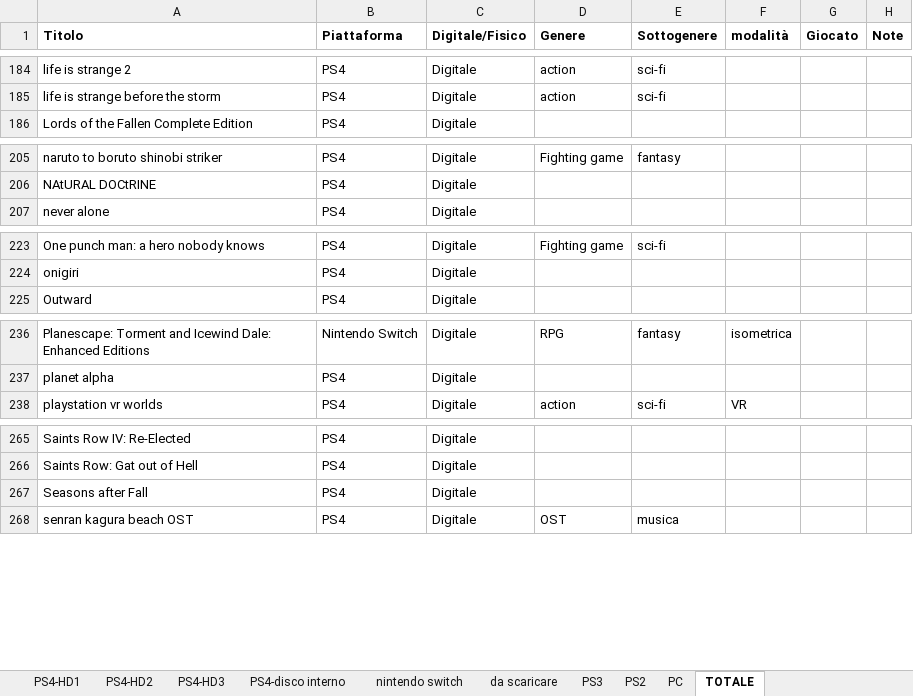
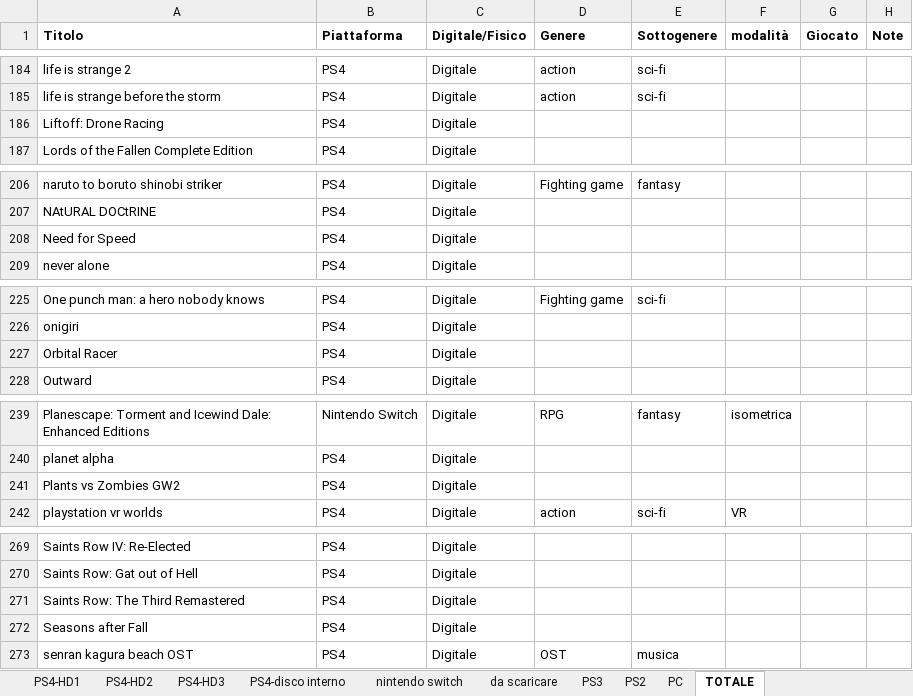
Before and after one commit to omega9999/psn-java, an Excel workbook: elenco.xlsx, sheet TOTALE, drawn as a sheet; only a part is shown, gaps mark what is left out; values as stored, in another font and other column widths than the file's, no borders; the diff covers the shown part only; the diff names each change by its address in the sheet, - before the commit and + after, or states it on an @@ line.

Commit message:
aggiunte

```diff
--- a/elenco.xlsx (sheet TOTALE)
+++ b/elenco.xlsx (sheet TOTALE)
+row 186: Liftoff: Drone Racing | PS4 | Digitale
+row 208: Need for Speed | PS4 | Digitale
+row 227: Orbital Racer | PS4 | Digitale
+row 241: Plants vs Zombies GW2 | PS4 | Digitale
+row 271: Saints Row: The Third Remastered | PS4 | Digitale
```
Also changed, not shown: 2 added rows elsewhere in this sheet, sheet PS4-HD3.
